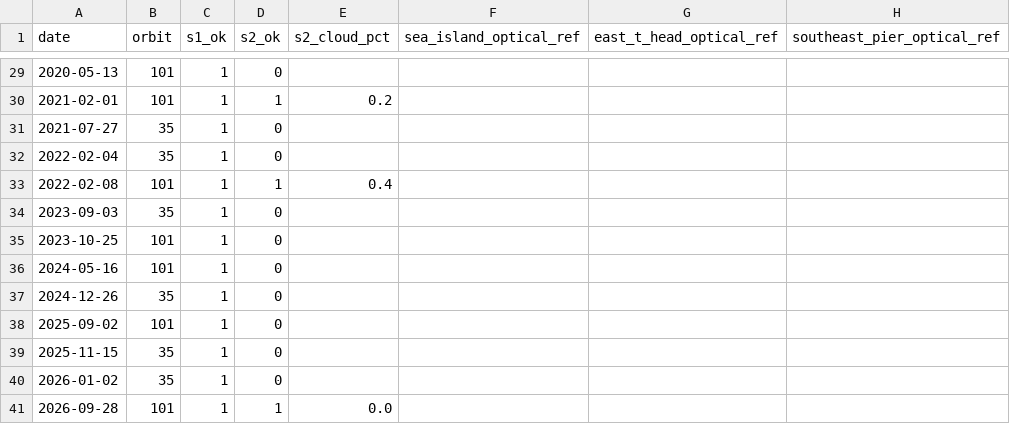
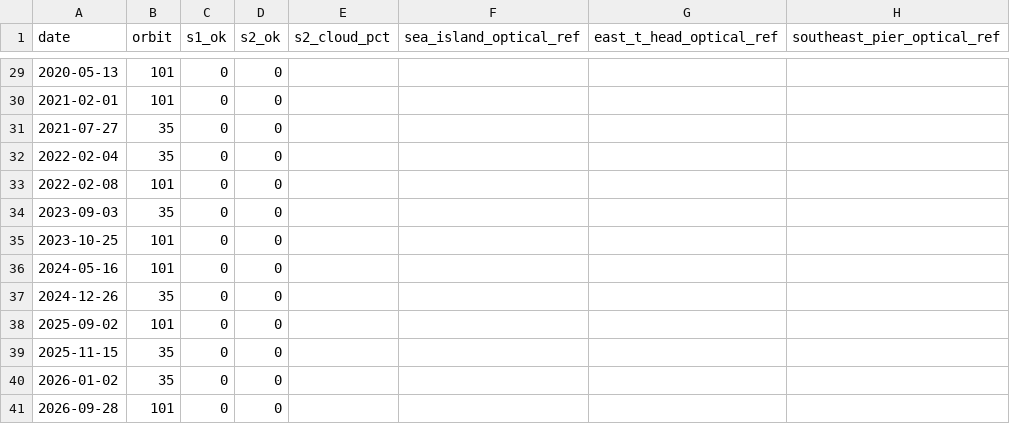
Before and after one commit to bachevskyvlad/kharg-dashboard, a CSV file: diagnostics/berth_v4/contact_sheet_optics/optics_dates.csv, drawn as a sheet; only a part is shown, gaps mark what is left out; the diff covers the shown part only.

```diff
--- a/diagnostics/berth_v4/contact_sheet_optics/optics_dates.csv
+++ b/diagnostics/berth_v4/contact_sheet_optics/optics_dates.csv
@@ -29,13 +29,13 @@ date,orbit,s1_ok,s2_ok,s2_cloud_pct,sea_island_optical_ref,east_t_head_optical_r
-2020-05-13,101,1,0,,,,
-2021-02-01,101,1,1,0.2,,,
-2021-07-27,35,1,0,,,,
-2022-02-04,35,1,0,,,,
-2022-02-08,101,1,1,0.4,,,
-2023-09-03,35,1,0,,,,
-2023-10-25,101,1,0,,,,
-2024-05-16,101,1,0,,,,
-2024-12-26,35,1,0,,,,
-2025-09-02,101,1,0,,,,
-2025-11-15,35,1,0,,,,
-2026-01-02,35,1,0,,,,
-2026-09-28,101,1,1,0.0,,,
+2020-05-13,101,0,0,,,,
+2021-02-01,101,0,0,,,,
+2021-07-27,35,0,0,,,,
+2022-02-04,35,0,0,,,,
+2022-02-08,101,0,0,,,,
+2023-09-03,35,0,0,,,,
+2023-10-25,101,0,0,,,,
+2024-05-16,101,0,0,,,,
+2024-12-26,35,0,0,,,,
+2025-09-02,101,0,0,,,,
+2025-11-15,35,0,0,,,,
+2026-01-02,35,0,0,,,,
+2026-09-28,101,0,0,,,,
```
Also changed, not shown: 43 edited cells elsewhere in this file, diagnostics/berth_v410/results_table.csv, 46 other files.
